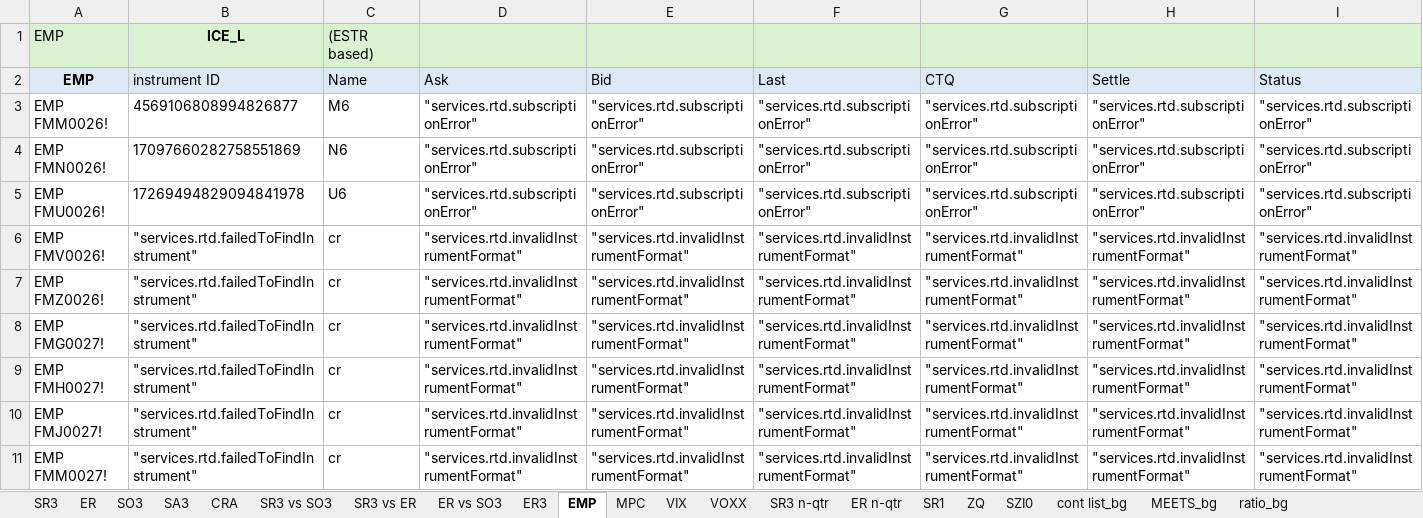
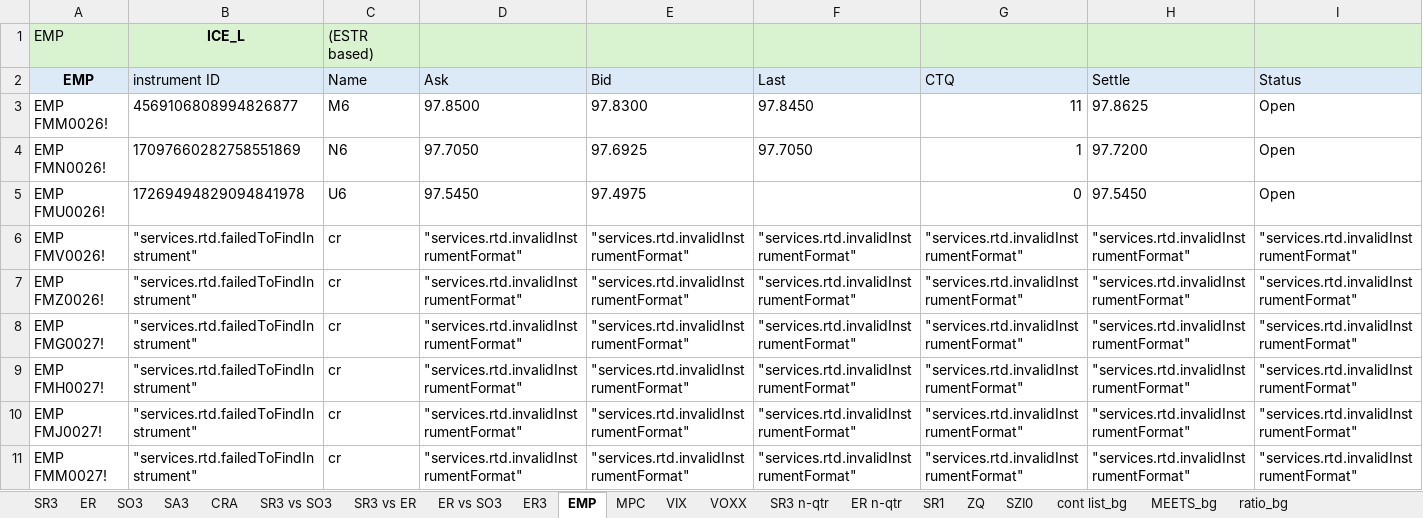
Before and after one commit to RatKush/Real-time-dashboard, an Excel workbook: RTD dashboard.xlsx, sheet EMP, drawn as a sheet; only a part is shown; values as stored, in another font and other column widths than the file's, no borders; removed rows and columns are numbered as before the commit, all else as after; rows hold the shown columns only; the diff names each change by its address in the sheet, - before the commit and + after, or states it on an @@ line.

```diff
--- a/RTD dashboard.xlsx (sheet EMP)
+++ b/RTD dashboard.xlsx (sheet EMP)
-row 3: EMP FMM0026! | 4569106808994826877 | M6 | "services.rtd.subscriptionError" | "services.rtd.subscriptionError" | "services.rtd.subscriptionError" | "services.rtd.subscriptionError" | "services.rtd.subscriptionError" | "services.rtd.subscriptionError"
-row 4: EMP FMN0026! | 17097660282758551869 | N6 | "services.rtd.subscriptionError" | "services.rtd.subscriptionError" | "services.rtd.subscriptionError" | "services.rtd.subscriptionError" | "services.rtd.subscriptionError" | "services.rtd.subscriptionError"
-row 5: EMP FMU0026! | 17269494829094841978 | U6 | "services.rtd.subscriptionError" | "services.rtd.subscriptionError" | "services.rtd.subscriptionError" | "services.rtd.subscriptionError" | "services.rtd.subscriptionError" | "services.rtd.subscriptionError"
+row 3: EMP FMM0026! | 4569106808994826877 | M6 | 97.8500 | 97.8300 | 97.8450 | 11 | 97.8625 | Open
+row 4: EMP FMN0026! | 17097660282758551869 | N6 | 97.7050 | 97.6925 | 97.7050 | 1 | 97.7200 | Open
+row 5: EMP FMU0026! | 17269494829094841978 | U6 | 97.5450 | 97.4975 |  | 0 | 97.5450 | Open
```
Also changed, not shown: sheet SO3, sheet ER, sheet SR3, sheet ER3, sheet ZQ, sheet SA3, 10 more sheets.
